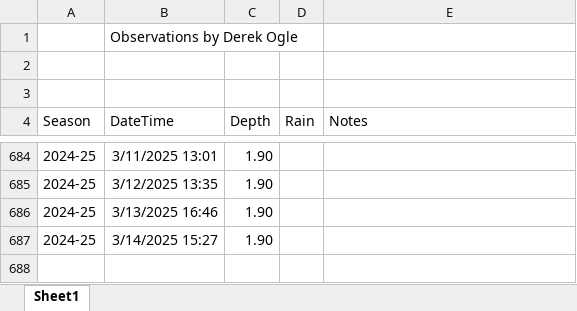
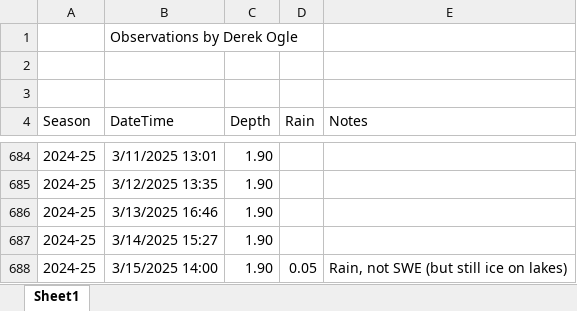
Before and after one commit to droglenc/droglenc.github.io, an Excel workbook: portfolio/posts/_data/Flynn_Dam_Heights.xlsx, sheet Sheet1, drawn as a sheet; only a part is shown, gaps mark what is left out; values as stored, in another font and other column widths than the file's, no borders; the diff names each change by its address in the sheet, - before the commit and + after, or states it on an @@ line.

```diff
--- a/portfolio/posts/_data/Flynn_Dam_Heights.xlsx (sheet Sheet1)
+++ b/portfolio/posts/_data/Flynn_Dam_Heights.xlsx (sheet Sheet1)
+row 688: 2024-25 | 3/15/2025 14:00 | 1.90 | 0.05 | Rain, not SWE (but still ice on lakes)
```
Also changed, not shown: 7 other files.
